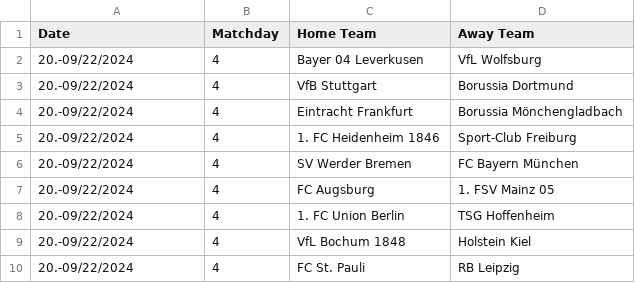
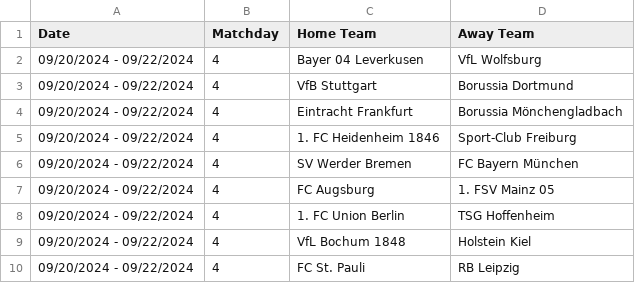
Before and after one commit to JihangLi1121/Soccer-Match-Predictor, a CSV file: 2425_Calendars/Matchday_Calendars/bundesliga_2024-2025fixtures.csv_matchday_04.csv, drawn as a sheet.

```diff
--- a/2425_Calendars/Matchday_Calendars/bundesliga_2024-2025fixtures.csv_matchday_04.csv
+++ b/2425_Calendars/Matchday_Calendars/bundesliga_2024-2025fixtures.csv_matchday_04.csv
@@ -1,10 +1,10 @@
 Date,Matchday,Home Team,Away Team
-20.-09/22/2024,4,Bayer 04 Leverkusen,VfL Wolfsburg
-20.-09/22/2024,4,VfB Stuttgart,Borussia Dortmund
-20.-09/22/2024,4,Eintracht Frankfurt,Borussia Mönchengladbach
-20.-09/22/2024,4,1. FC Heidenheim 1846,Sport-Club Freiburg
-20.-09/22/2024,4,SV Werder Bremen,FC Bayern München
-20.-09/22/2024,4,FC Augsburg,1. FSV Mainz 05
-20.-09/22/2024,4,1. FC Union Berlin,TSG Hoffenheim
-20.-09/22/2024,4,VfL Bochum 1848,Holstein Kiel
-20.-09/22/2024,4,FC St. Pauli,RB Leipzig
+09/20/2024 - 09/22/2024,4,Bayer 04 Leverkusen,VfL Wolfsburg
+09/20/2024 - 09/22/2024,4,VfB Stuttgart,Borussia Dortmund
+09/20/2024 - 09/22/2024,4,Eintracht Frankfurt,Borussia Mönchengladbach
+09/20/2024 - 09/22/2024,4,1. FC Heidenheim 1846,Sport-Club Freiburg
+09/20/2024 - 09/22/2024,4,SV Werder Bremen,FC Bayern München
+09/20/2024 - 09/22/2024,4,FC Augsburg,1. FSV Mainz 05
+09/20/2024 - 09/22/2024,4,1. FC Union Berlin,TSG Hoffenheim
+09/20/2024 - 09/22/2024,4,VfL Bochum 1848,Holstein Kiel
+09/20/2024 - 09/22/2024,4,FC St. Pauli,RB Leipzig
```
Also changed, not shown: 2425_Calendars/Matchday_Calendars/bundesliga_2024-2025fixtures.csv_matchday_03.csv, 2425_Calendars/Matchday_Calendars/bundesliga_2024-2025fixtures.csv_matchday_05.csv, 31 other files.
